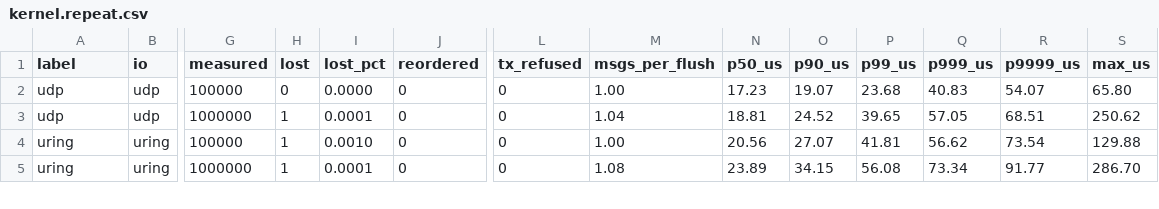
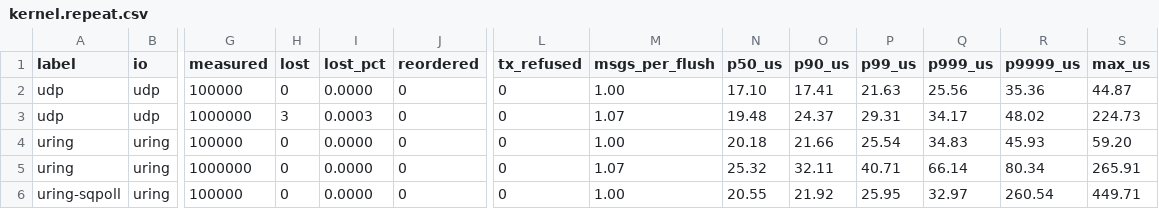
Before and after one commit to tishden/dgram-io, a CSV file: bench/results/2026-09-26-ixgbe-irq-house/kernel.repeat.csv, drawn as a sheet; only a part is shown, gaps mark what is left out; rows hold the shown columns only; the diff covers the shown part only; the diff names each change by its address in the sheet, - before the commit and + after, or states it on an @@ line.

```diff
--- a/bench/results/2026-09-26-ixgbe-irq-house/kernel.repeat.csv
+++ b/bench/results/2026-09-26-ixgbe-irq-house/kernel.repeat.csv
-N2 (p50_us): 17.23
+N2 (p50_us): 17.10
-O2 (p90_us): 19.07
+O2 (p90_us): 17.41
-P2 (p99_us): 23.68
+P2 (p99_us): 21.63
-Q2 (p999_us): 40.83
+Q2 (p999_us): 25.56
-R2 (p9999_us): 54.07
+R2 (p9999_us): 35.36
-S2 (max_us): 65.80
+S2 (max_us): 44.87
-H3 (lost): 1
+H3 (lost): 3
-I3 (lost_pct): 0.0001
+I3 (lost_pct): 0.0003
-M3 (msgs_per_flush): 1.04
+M3 (msgs_per_flush): 1.07
-N3 (p50_us): 18.81
+N3 (p50_us): 19.48
-O3 (p90_us): 24.52
+O3 (p90_us): 24.37
-P3 (p99_us): 39.65
+P3 (p99_us): 29.31
-Q3 (p999_us): 57.05
+Q3 (p999_us): 34.17
-R3 (p9999_us): 68.51
+R3 (p9999_us): 48.02
-S3 (max_us): 250.62
+S3 (max_us): 224.73
-H4:H5 (lost): 1
+H4:H5 (lost): 0
-I4 (lost_pct): 0.0010
+I4 (lost_pct): 0.0000
-N4 (p50_us): 20.56
+N4 (p50_us): 20.18
-O4 (p90_us): 27.07
+O4 (p90_us): 21.66
-P4 (p99_us): 41.81
+P4 (p99_us): 25.54
-Q4 (p999_us): 56.62
+Q4 (p999_us): 34.83
-R4 (p9999_us): 73.54
+R4 (p9999_us): 45.93
-S4 (max_us): 129.88
+S4 (max_us): 59.20
-I5 (lost_pct): 0.0001
+I5 (lost_pct): 0.0000
-M5 (msgs_per_flush): 1.08
+M5 (msgs_per_flush): 1.07
-N5 (p50_us): 23.89
+N5 (p50_us): 25.32
-O5 (p90_us): 34.15
+O5 (p90_us): 32.11
-P5 (p99_us): 56.08
+P5 (p99_us): 40.71
-Q5 (p999_us): 73.34
+Q5 (p999_us): 66.14
-R5 (p9999_us): 91.77
+R5 (p9999_us): 80.34
-S5 (max_us): 286.70
+S5 (max_us): 265.91
+row 6: uring-sqpoll | uring | 100000 | 0 | 0.0000 | 0 | 0 | 1.00 | 20.55 | 21.92 | 25.95 | 32.97 | 260.54 | 449.71
```
Also changed, not shown: 1 added row and 72 edited cells elsewhere in this file, bench/results/2026-09-26-ixgbe-irq-house/dpdk.csv, bench/results/2026-09-26-ixgbe-irq-house/dpdk.repeat.csv, 17 other files.
